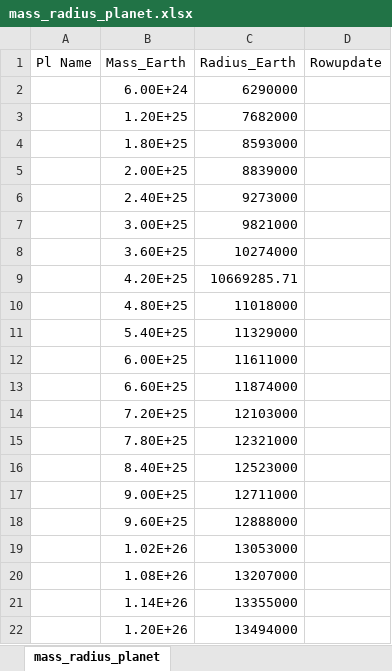
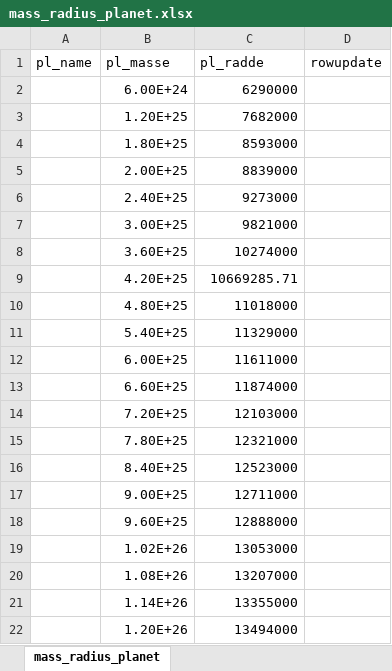
Before and after one commit to gpattinson/ZooGorilla.github.io, an Excel workbook: mass_radius_planet.xlsx, sheet mass_radius_planet, drawn as a sheet; values as stored, in another font and other column widths than the file's, no borders; removed rows and columns are numbered as before the commit, all else as after; the diff names each change by its address in the sheet, - before the commit and + after, or states it on an @@ line.

Commit message:
excel
excel

```diff
--- a/mass_radius_planet.xlsx (sheet mass_radius_planet)
+++ b/mass_radius_planet.xlsx (sheet mass_radius_planet)
-row 1: Pl Name | Mass_Earth | Radius_Earth | Rowupdate
+row 1: pl_name | pl_masse | pl_radde | rowupdate
```
